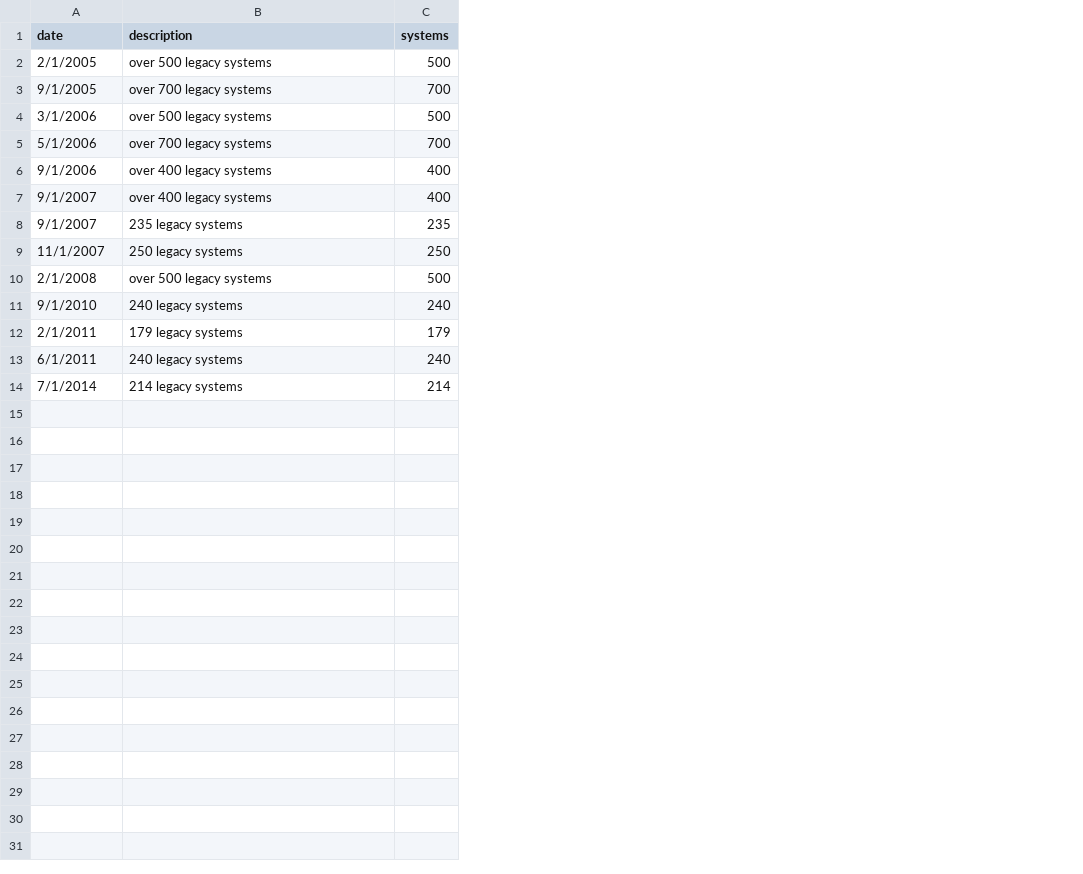
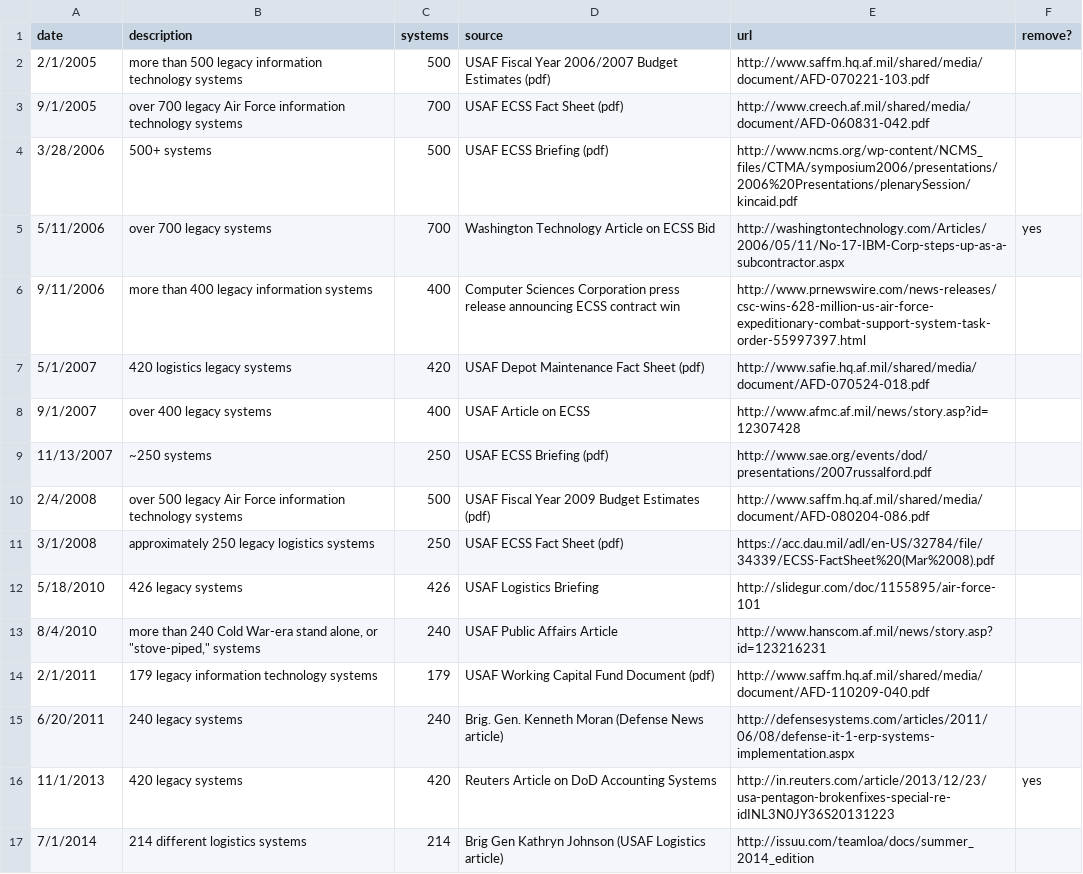
Before and after one commit to joshuarrrr/riskfactor-visuals, a CSV file: app/data/ECSS-systems.csv, drawn as a sheet; removed rows and columns are numbered as before the commit, all else as after; the diff names each change by its address in the sheet, - before the commit and + after, or states it on an @@ line.

Commit message:
update images and data

```diff
--- a/app/data/ECSS-systems.csv
+++ b/app/data/ECSS-systems.csv
+column D (source), rows 2-6: USAF Fiscal Year 2006/2007 Budget Estimates (pdf) | USAF ECSS Fact Sheet (pdf) | USAF ECSS Briefing (pdf) | Washington Technology Article on ECSS Bid | Computer Sciences Corporation press release announcing ECSS contract win; rows 8-10: USAF Article on ECSS | USAF ECSS Briefing (pdf) | USAF Fiscal Year 2009 Budget Estimates (pdf); rows 14-15: USAF Working Capital Fund Document (pdf) | Brig. Gen. Kenneth Moran (Defense News article); row 17: Brig Gen Kathryn Johnson (USAF Logistics article)
+column E (url), rows 2-6: http://www.saffm.hq.af.mil/shared/media/document/AFD-070221-103.pdf | http://www.creech.af.mil/shared/media/document/AFD-060831-042.pdf | http://www.ncms.org/wp-content/NCMS_files/CTMA/symposium2006/presentations/2006%20Presentations/plenarySession/kincaid.pdf | http://washingtontechnology.com/Articles/2006/05/11/No-17-IBM-Corp-steps-up-as-a-subcontractor.aspx | http://www.prnewswire.com/news-releases/csc-wins-628-million-us-air-force-expeditionary-combat-support-system-task-order-55997397.html; rows 8-10: http://www.afmc.af.mil/news/story.asp?id=12307428 | http://www.sae.org/events/dod/presentations/2007russalford.pdf | http://www.saffm.hq.af.mil/shared/media/document/AFD-080204-086.pdf; rows 14-15: http://www.saffm.hq.af.mil/shared/media/document/AFD-110209-040.pdf | http://defensesystems.com/articles/2011/06/08/defense-it-1-erp-systems-implementation.aspx; row 17: http://issuu.com/teamloa/docs/summer_2014_edition
+column F (remove?), row 5: yes
-B2 (description): over 500 legacy systems
+B2 (description): more than 500 legacy information technology systems
-B3 (description): over 700 legacy systems
+B3 (description): over 700 legacy Air Force information technology systems
-A4 (date): 3/1/2006
+A4 (date): 3/28/2006
-B4 (description): over 500 legacy systems
+B4 (description): 500+ systems
-A5 (date): 5/1/2006
+A5 (date): 5/11/2006
-A6 (date): 9/1/2006
+A6 (date): 9/11/2006
-B6 (description): over 400 legacy systems
+B6 (description): more than 400 legacy information systems
+row 7: 5/1/2007 | 420 logistics legacy systems | 420 | USAF Depot Maintenance Fact Sheet (pdf) | http://www.safie.hq.af.mil/shared/media/document/AFD-070524-018.pdf
-row 8: 9/1/2007 | 235 legacy systems | 235
-A9 (date): 11/1/2007
+A9 (date): 11/13/2007
-B9 (description): 250 legacy systems
+B9 (description): ~250 systems
-A10 (date): 2/1/2008
+A10 (date): 2/4/2008
-B10 (description): over 500 legacy systems
+B10 (description): over 500 legacy Air Force information technology systems
-row 11: 9/1/2010 | 240 legacy systems | 240
+row 11: 3/1/2008 | approximately 250 legacy logistics systems | 250 | USAF ECSS Fact Sheet (pdf) | https://acc.dau.mil/adl/en-US/32784/file/34339/ECSS-FactSheet%20(Mar%2008).pdf
+row 12: 5/18/2010 | 426 legacy systems | 426 | USAF Logistics Briefing | http://slidegur.com/doc/1155895/air-force-101
+row 13: 8/4/2010 | more than 240 Cold War-era stand alone, or "stove-piped," systems | 240 | USAF Public Affairs Article | http://www.hanscom.af.mil/news/story.asp?id=123216231
-B14 (description): 179 legacy systems
+B14 (description): 179 legacy information technology systems
-A15 (date): 6/1/2011
+A15 (date): 6/20/2011
+row 16: 11/1/2013 | 420 legacy systems | 420 | Reuters Article on DoD Accounting Systems | http://in.reuters.com/article/2013/12/23/usa-pentagon-brokenfixes-special-re-idINL3N0JY36S20131223 | yes
-B17 (description): 214 legacy systems
+B17 (description): 214 different logistics systems
```
Also changed, not shown: 10 other files.
